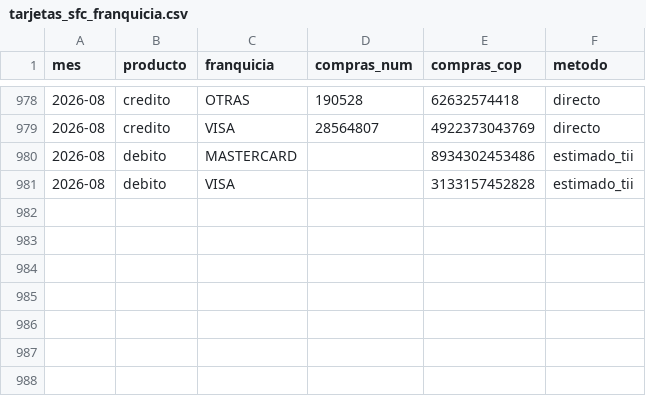
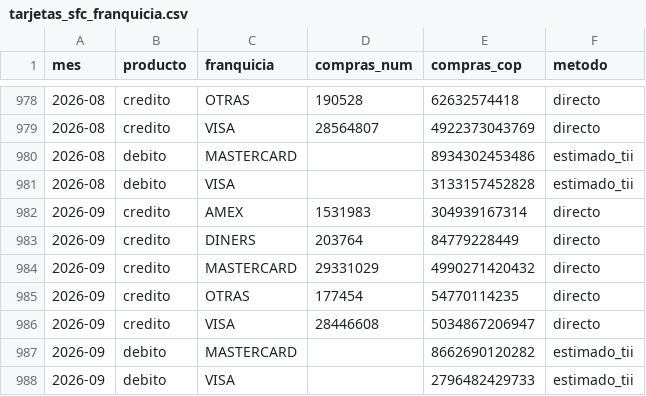
Before and after one commit to danielcastaed/breb-intelligence, a CSV file: data/tarjetas_sfc_franquicia.csv, drawn as a sheet; only a part is shown, gaps mark what is left out.

```diff
--- a/data/tarjetas_sfc_franquicia.csv
+++ b/data/tarjetas_sfc_franquicia.csv
@@ -981 +981,8 @@ mes,producto,franquicia,compras_num,compras_cop,metodo
 2026-08,debito,VISA,,3133157452828,estimado_tii
+2026-09,credito,AMEX,1531983,304939167314,directo
+2026-09,credito,DINERS,203764,84779228449,directo
+2026-09,credito,MASTERCARD,29331029,4990271420432,directo
+2026-09,credito,OTRAS,177454,54770114235,directo
+2026-09,credito,VISA,28446608,5034867206947,directo
+2026-09,debito,MASTERCARD,,8662690120282,estimado_tii
+2026-09,debito,VISA,,2796482429733,estimado_tii
```
Also changed, not shown: data/breb_diario_mol.csv, data/breb_dice_composicion.csv, 8 other files.
